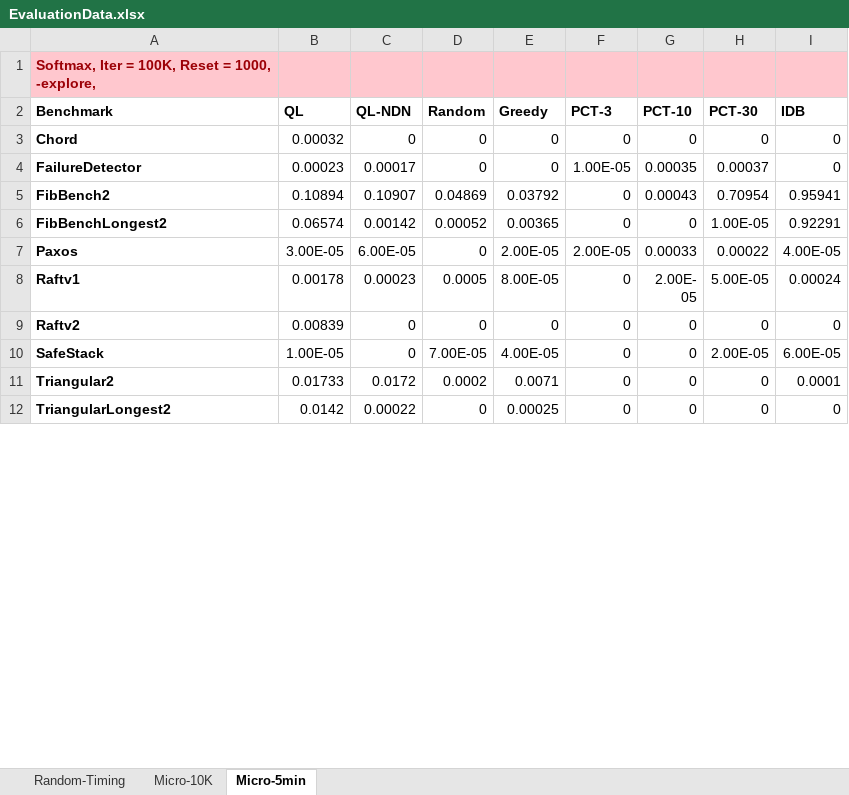
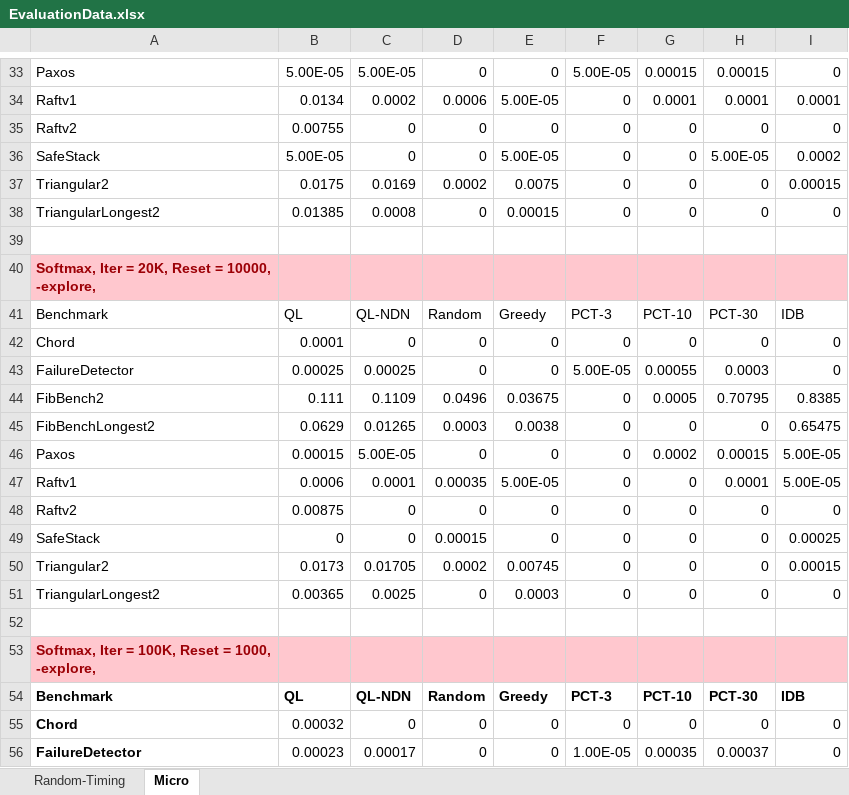
Before and after one commit to suvamM/psharp-ql, an Excel workbook: Benchmarks/Data/EvaluationData.xlsx, sheet Micro, drawn as a sheet; only a part is shown, gaps mark what is left out; the shorter side is filled out with more unchanged rows; values as stored, in another font and other column widths than the file's, no borders; the diff covers the shown part only; the diff names each change by its address in the sheet, - before the commit and + after, or states it on an @@ line.

Commit message:
adding experimental data

```diff
--- a/Benchmarks/Data/EvaluationData.xlsx (sheet Micro)
+++ b/Benchmarks/Data/EvaluationData.xlsx (sheet Micro)
-sheet tab: Micro-5min
+sheet tab: Micro
-sheet tab: Micro-10K
+row 33: Paxos | 5.00E-05 | 5.00E-05 | 0 | 0 | 5.00E-05 | 0.00015 | 0.00015 | 0
+row 34: Raftv1 | 0.0134 | 0.0002 | 0.0006 | 5.00E-05 | 0 | 0.0001 | 0.0001 | 0.0001
+row 35: Raftv2 | 0.00755 | 0 | 0 | 0 | 0 | 0 | 0 | 0
+row 36: SafeStack | 5.00E-05 | 0 | 0 | 5.00E-05 | 0 | 0 | 5.00E-05 | 0.0002
+row 37: Triangular2 | 0.0175 | 0.0169 | 0.0002 | 0.0075 | 0 | 0 | 0 | 0.00015
+row 38: TriangularLongest2 | 0.01385 | 0.0008 | 0 | 0.00015 | 0 | 0 | 0 | 0
+row 39: (empty)
+row 40: Softmax, Iter = 20K, Reset = 10000, -explore,
+row 41: Benchmark | QL | QL-NDN | Random | Greedy | PCT-3 | PCT-10 | PCT-30 | IDB
+row 42: Chord | 0.0001 | 0 | 0 | 0 | 0 | 0 | 0 | 0
+row 43: FailureDetector | 0.00025 | 0.00025 | 0 | 0 | 5.00E-05 | 0.00055 | 0.0003 | 0
+row 44: FibBench2 | 0.111 | 0.1109 | 0.0496 | 0.03675 | 0 | 0.0005 | 0.70795 | 0.8385
+row 45: FibBenchLongest2 | 0.0629 | 0.01265 | 0.0003 | 0.0038 | 0 | 0 | 0 | 0.65475
+row 46: Paxos | 0.00015 | 5.00E-05 | 0 | 0 | 0 | 0.0002 | 0.00015 | 5.00E-05
+row 47: Raftv1 | 0.0006 | 0.0001 | 0.00035 | 5.00E-05 | 0 | 0 | 0.0001 | 5.00E-05
+row 48: Raftv2 | 0.00875 | 0 | 0 | 0 | 0 | 0 | 0 | 0
+row 49: SafeStack | 0 | 0 | 0.00015 | 0 | 0 | 0 | 0 | 0.00025
+row 50: Triangular2 | 0.0173 | 0.01705 | 0.0002 | 0.00745 | 0 | 0 | 0 | 0.00015
+row 51: TriangularLongest2 | 0.00365 | 0.0025 | 0 | 0.0003 | 0 | 0 | 0 | 0
+row 52: (empty)
```
Also changed, not shown: 31 added rows, 12 removed rows and 1 moved row elsewhere in this sheet, 1 other file.
